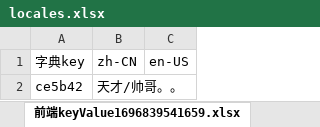
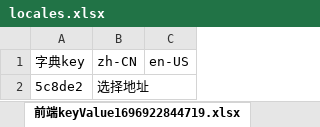
Before and after one commit to tiandaoyi/i18-fe-automator, an Excel workbook: locales.xlsx, sheet 前端keyValue1696922844719.xlsx, drawn as a sheet; values as stored, in another font and other column widths than the file's, no borders; removed rows and columns are numbered as before the commit, all else as after; the diff names each change by its address in the sheet, - before the commit and + after, or states it on an @@ line.

```diff
--- a/locales.xlsx (sheet 前端keyValue1696922844719.xlsx)
+++ b/locales.xlsx (sheet 前端keyValue1696922844719.xlsx)
-sheet tab: 前端keyValue1696839541659.xlsx
+sheet tab: 前端keyValue1696922844719.xlsx
-row 2: ce5b42 | 天才/帅哥。。
+row 2: 5c8de2 | 选择地址
```
Also changed, not shown: 8 other files.
